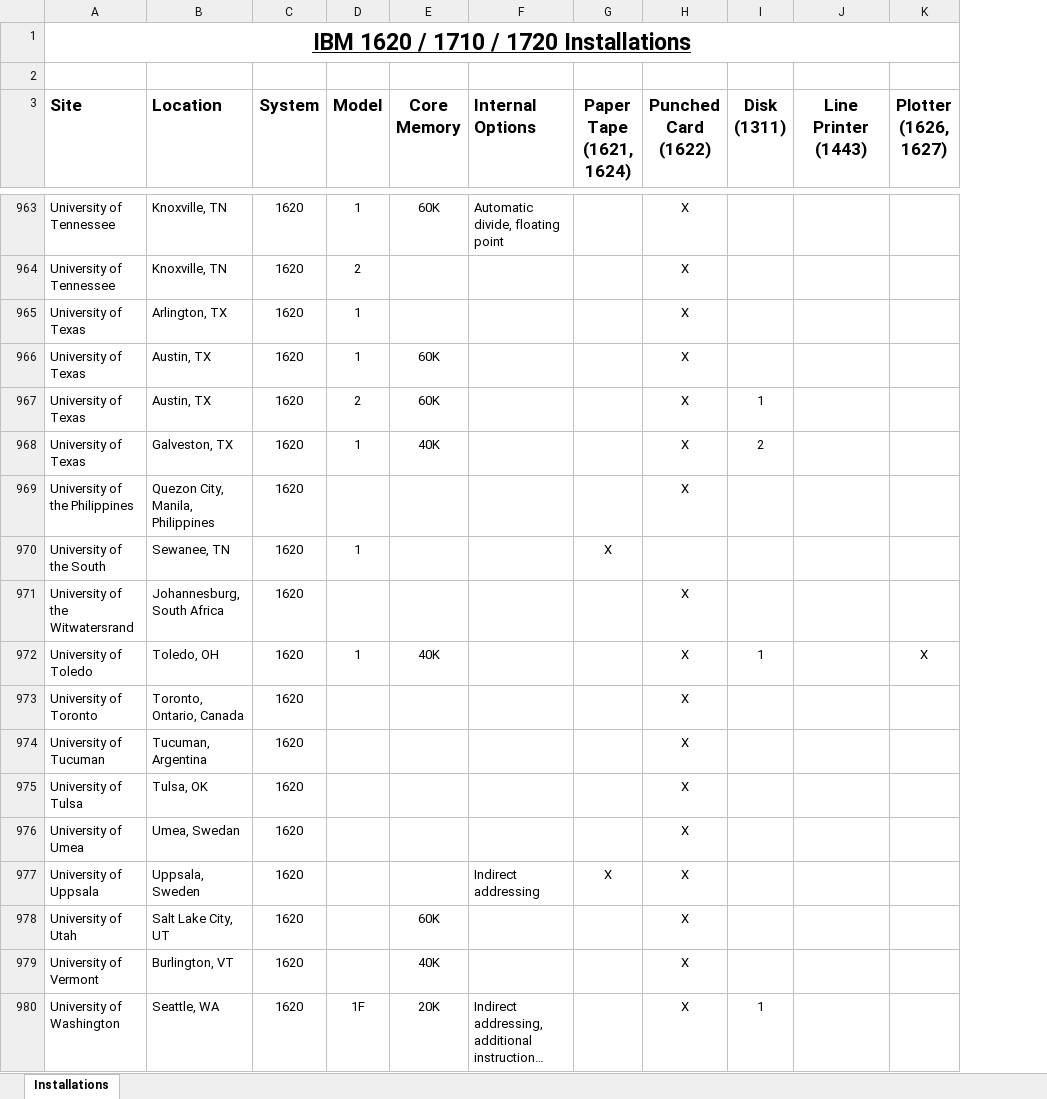
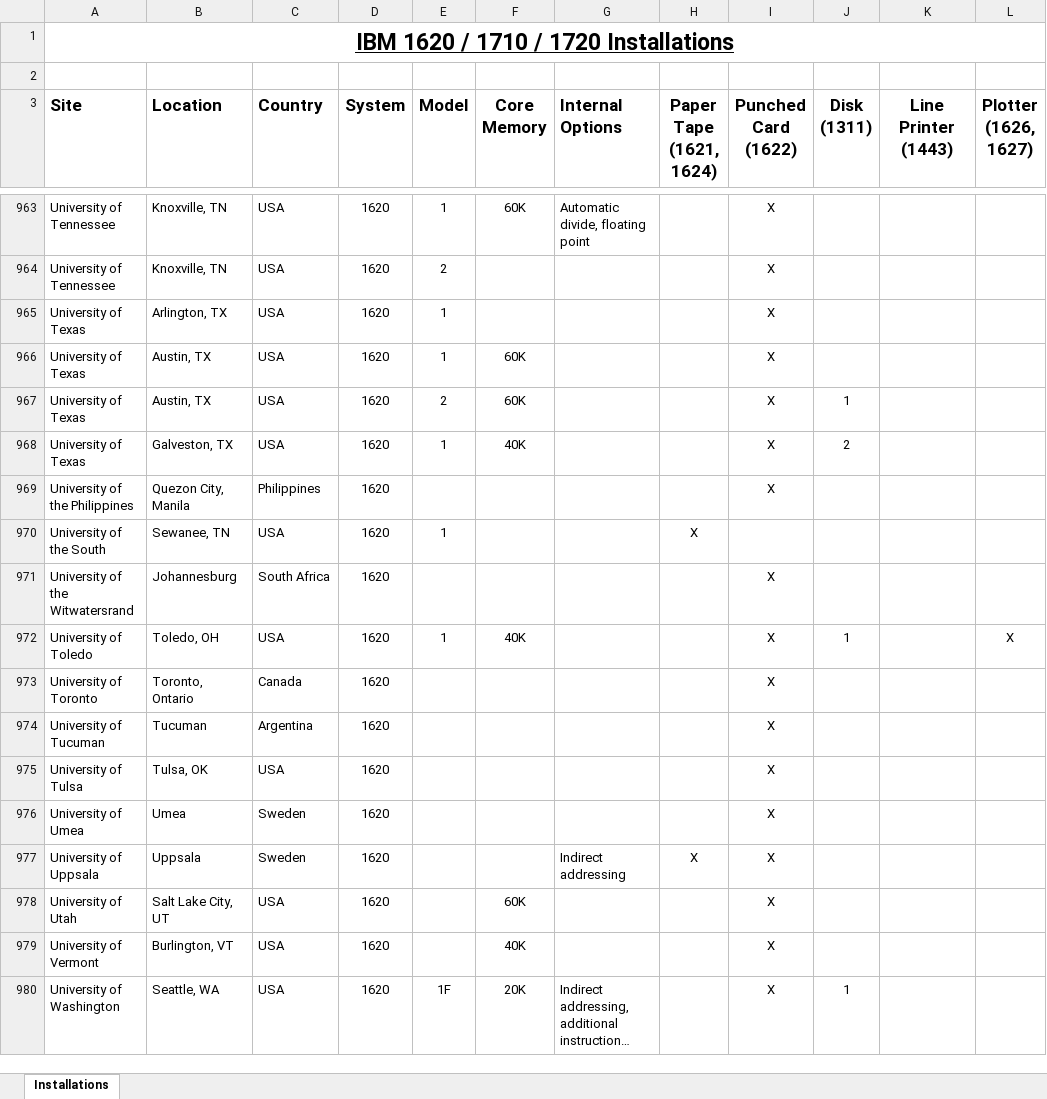
Before and after one commit to pkimpel/IBM1620-Archive, an Excel workbook: Installations/Installations.xlsm, sheet Installations, drawn as a sheet; only a part is shown, gaps mark what is left out; long unchanged cells end in …; values as stored, in another font and other column widths than the file's, no borders; charts and pictures not drawn; the diff covers the shown part only; the diff names each change by its address in the sheet, - before the commit and + after, or states it on an @@ line.

Commit message:
Moved country to its own column for sorting purposes.  Revised some descriptive text.  Updated some system descriptions.

```diff
--- a/Installations/Installations.xlsm (sheet Installations)
+++ b/Installations/Installations.xlsm (sheet Installations)
+column C (Country), rows 963-980: USA | USA | USA | USA | USA | USA | Philippines | USA | South Africa | USA | Canada | Argentina | USA | Sweden | Sweden | USA | USA | USA
-B969 (Location): Quezon City, Manila, Philippines
+B969 (Location): Quezon City, Manila
-B971 (Location): Johannesburg, South Africa
+B971 (Location): Johannesburg
-B973 (Location): Toronto, Ontario, Canada
+B973 (Location): Toronto, Ontario
-B974 (Location): Tucuman, Argentina
+B974 (Location): Tucuman
-B976 (Location): Umea, Swedan
+B976 (Location): Umea
-B977 (Location): Uppsala, Sweden
+B977 (Location): Uppsala
```
Also changed, not shown: 2 added rows, 2 removed rows and 136 edited cells elsewhere in this sheet, charts or pictures, Installations/Remaining/Remaining.xlsm, 4 other files.
